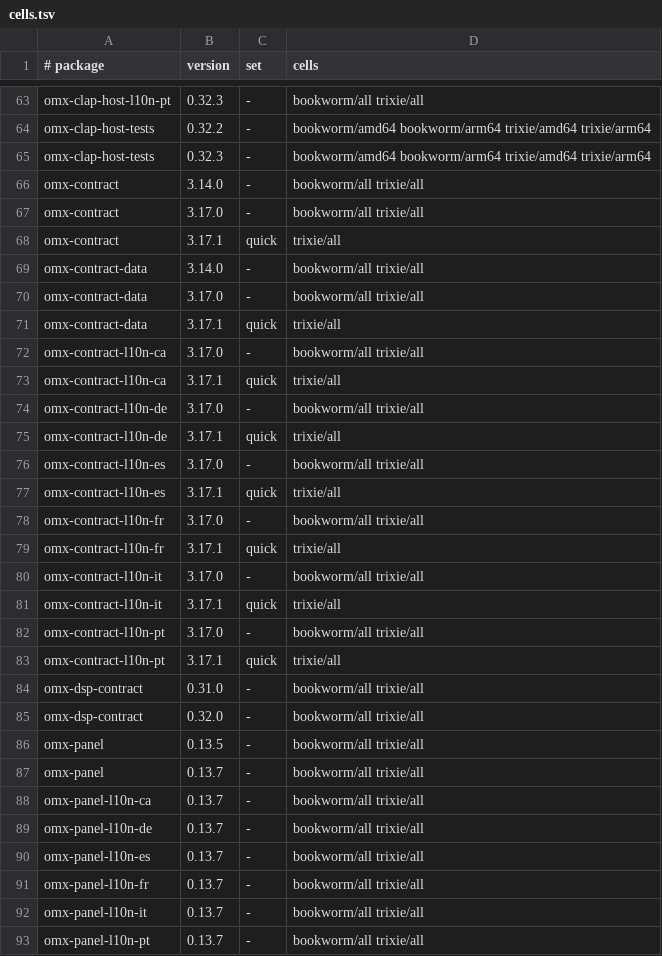
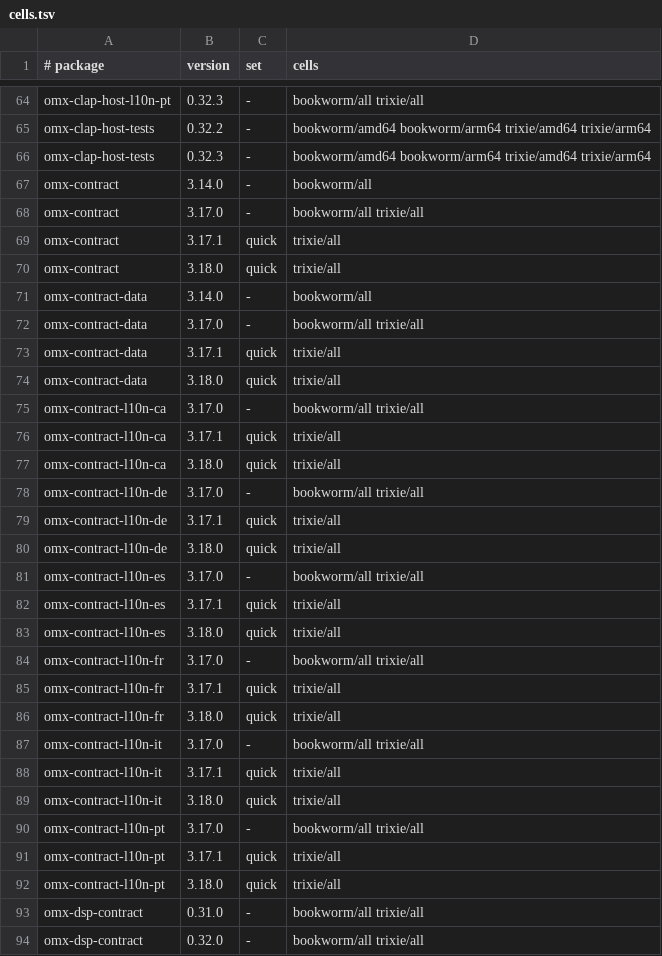
Before and after one commit to Open-Mixer/open-mixer.github.io, a TSV file: deb/cells.tsv, drawn as a sheet; only a part is shown, gaps mark what is left out; the shorter side is filled out with more unchanged rows; the diff covers the shown part only.

Commit message:
deb: publish v3.18.0 (omx-contract)

```diff
--- a/deb/cells.tsv
+++ b/deb/cells.tsv
@@ -65,20 +66,28 @@ omx-clap-host-tests	0.32.2	-	bookworm/amd64 bookworm/arm64 trixie/amd64 trixie/a
 omx-clap-host-tests	0.32.3	-	bookworm/amd64 bookworm/arm64 trixie/amd64 trixie/arm64
-omx-contract	3.14.0	-	bookworm/all trixie/all
+omx-contract	3.14.0	-	bookworm/all
 omx-contract	3.17.0	-	bookworm/all trixie/all
 omx-contract	3.17.1	quick	trixie/all
-omx-contract-data	3.14.0	-	bookworm/all trixie/all
+omx-contract	3.18.0	quick	trixie/all
+omx-contract-data	3.14.0	-	bookworm/all
 omx-contract-data	3.17.0	-	bookworm/all trixie/all
 omx-contract-data	3.17.1	quick	trixie/all
+omx-contract-data	3.18.0	quick	trixie/all
 omx-contract-l10n-ca	3.17.0	-	bookworm/all trixie/all
 omx-contract-l10n-ca	3.17.1	quick	trixie/all
+omx-contract-l10n-ca	3.18.0	quick	trixie/all
 omx-contract-l10n-de	3.17.0	-	bookworm/all trixie/all
 omx-contract-l10n-de	3.17.1	quick	trixie/all
+omx-contract-l10n-de	3.18.0	quick	trixie/all
 omx-contract-l10n-es	3.17.0	-	bookworm/all trixie/all
 omx-contract-l10n-es	3.17.1	quick	trixie/all
+omx-contract-l10n-es	3.18.0	quick	trixie/all
 omx-contract-l10n-fr	3.17.0	-	bookworm/all trixie/all
 omx-contract-l10n-fr	3.17.1	quick	trixie/all
+omx-contract-l10n-fr	3.18.0	quick	trixie/all
 omx-contract-l10n-it	3.17.0	-	bookworm/all trixie/all
 omx-contract-l10n-it	3.17.1	quick	trixie/all
+omx-contract-l10n-it	3.18.0	quick	trixie/all
 omx-contract-l10n-pt	3.17.0	-	bookworm/all trixie/all
 omx-contract-l10n-pt	3.17.1	quick	trixie/all
+omx-contract-l10n-pt	3.18.0	quick	trixie/all
 omx-dsp-contract	0.31.0	-	bookworm/all trixie/all
```
Also changed, not shown: 1 added row, 1 removed row and 16 edited cells elsewhere in this file, 18 other files.
